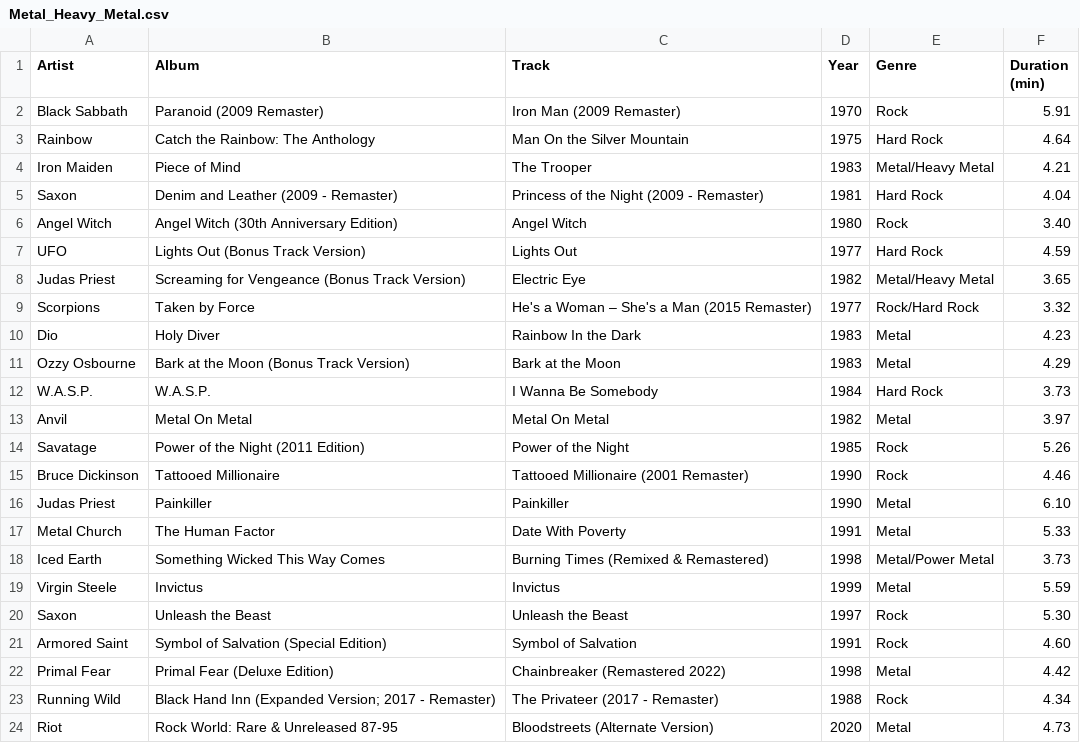
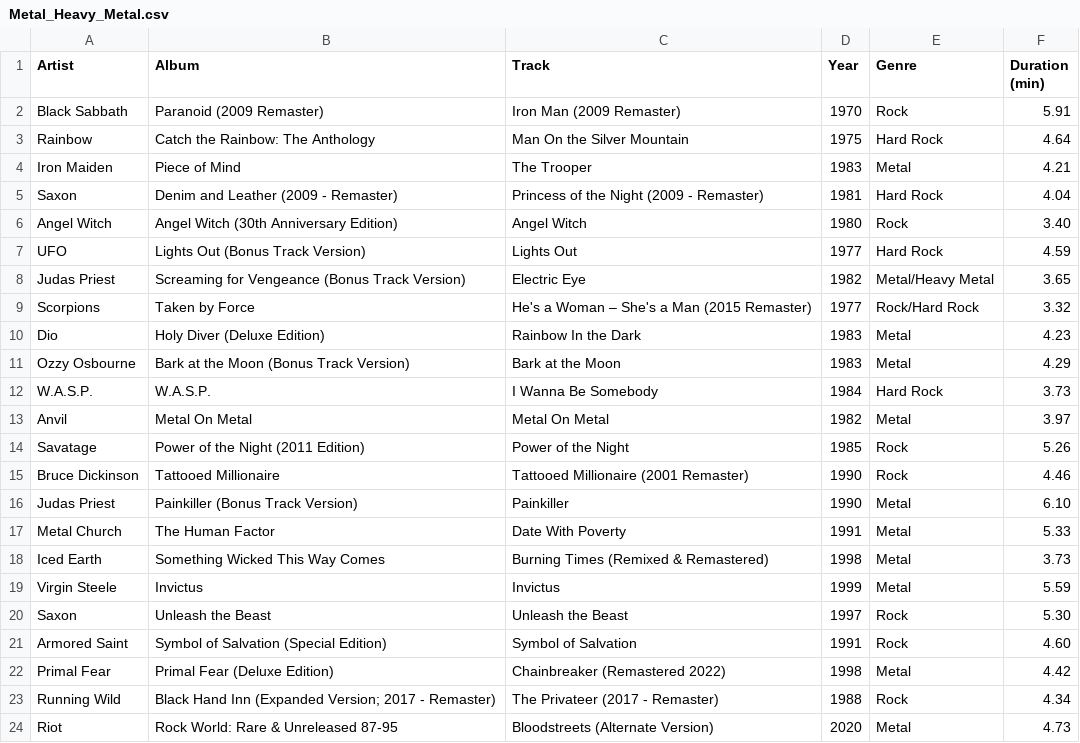
Before and after one commit to ceth-x86/beatmap-clojure, a CSV file: resources/catalog/playlists/Metal_Heavy_Metal.csv, drawn as a sheet; only a part is shown.

Commit message:
Update genre classifications and album titles in Metal playlists for accuracy
- Changed genre from "Metal/Heavy Metal" to "Metal" for Iron Maiden and updated album titles for Dio and Judas Priest to reflect deluxe and bonus track versions.
- Adjusted genre for ISIS in the Metal/Post_Metal playlist to ensure consistency.
- Corrected genre classification for Crimson Glory in the Metal_Progressive_Metal playlist to "Metal".

```diff
--- a/resources/catalog/playlists/Metal_Heavy_Metal.csv
+++ b/resources/catalog/playlists/Metal_Heavy_Metal.csv
@@ -3,3 +3,3 @@ Black Sabbath,Paranoid (2009 Remaster),Iron Man (2009 Remaster),1970,Rock,5.91
 Rainbow,Catch the Rainbow: The Anthology,Man On the Silver Mountain,1975,Hard Rock,4.64
-Iron Maiden,Piece of Mind,The Trooper,1983,Metal/Heavy Metal,4.21
+Iron Maiden,Piece of Mind,The Trooper,1983,Metal,4.21
 Saxon,Denim and Leather (2009 - Remaster),Princess of the Night (2009 - Remaster),1981,Hard Rock,4.04
@@ -9,3 +9,3 @@ Judas Priest,Screaming for Vengeance (Bonus Track Version),Electric Eye,1982,Met
 Scorpions,Taken by Force,He's a Woman – She's a Man (2015 Remaster),1977,Rock/Hard Rock,3.32
-Dio,Holy Diver,Rainbow In the Dark,1983,Metal,4.23
+Dio,Holy Diver (Deluxe Edition),Rainbow In the Dark,1983,Metal,4.23
 Ozzy Osbourne,Bark at the Moon (Bonus Track Version),Bark at the Moon,1983,Metal,4.29
@@ -15,5 +15,5 @@ Savatage,Power of the Night (2011 Edition),Power of the Night,1985,Rock,5.26
 Bruce Dickinson,Tattooed Millionaire,Tattooed Millionaire (2001 Remaster),1990,Rock,4.46
-Judas Priest,Painkiller,Painkiller,1990,Metal,6.10
+Judas Priest,Painkiller (Bonus Track Version),Painkiller,1990,Metal,6.10
 Metal Church,The Human Factor,Date With Poverty,1991,Metal,5.33
-Iced Earth,Something Wicked This Way Comes,Burning Times (Remixed & Remastered),1998,Metal/Power Metal,3.73
+Iced Earth,Something Wicked This Way Comes,Burning Times (Remixed & Remastered),1998,Metal,3.73
 Virgin Steele,Invictus,Invictus,1999,Metal,5.59
```
Also changed, not shown: resources/catalog/playlists/Metal_Post_Metal.csv, resources/catalog/playlists/Metal_Progressive_Metal.csv.
